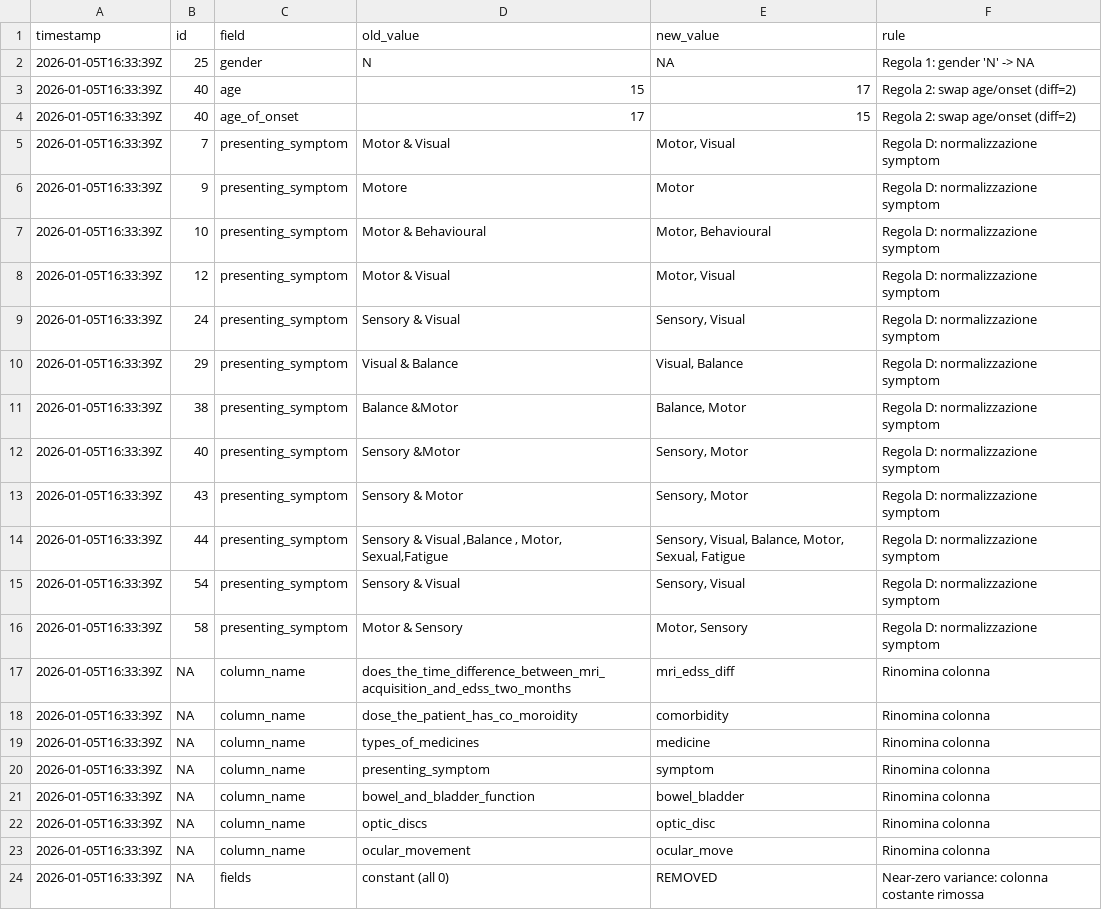
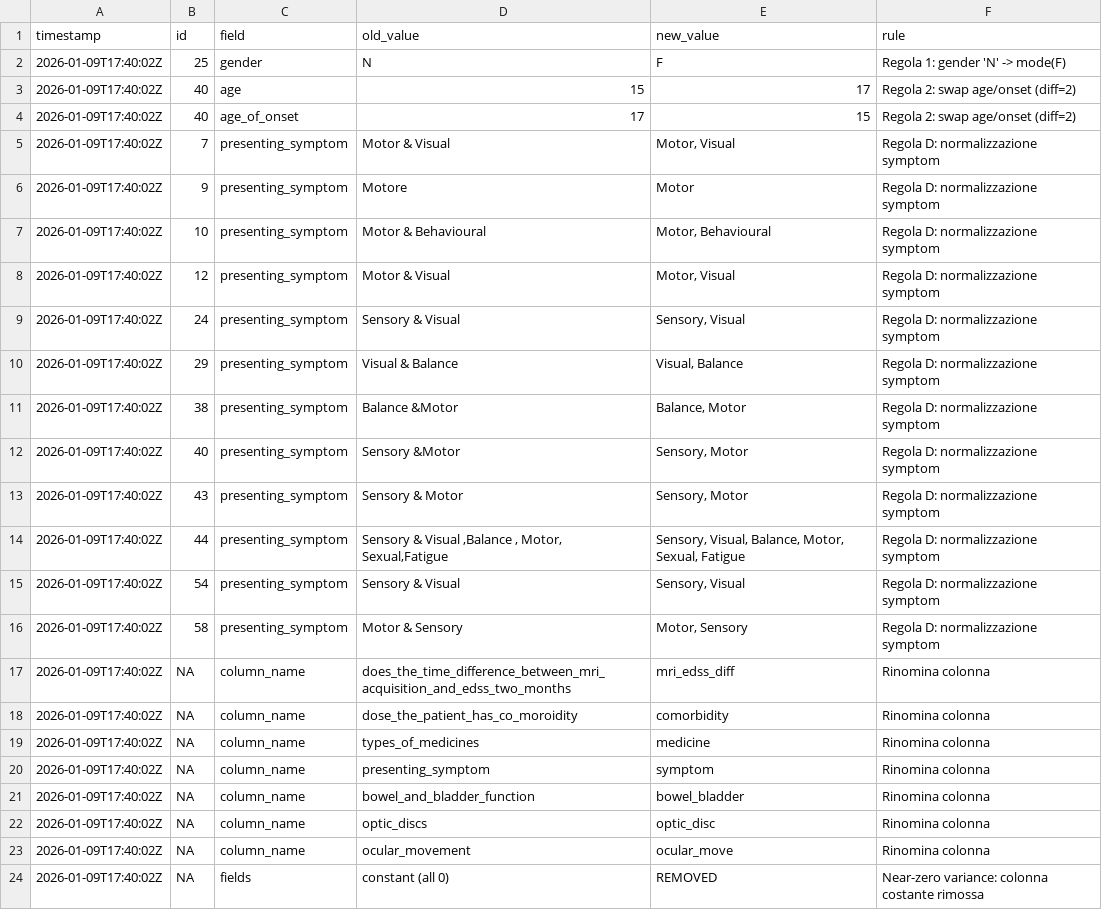
Before and after one commit to dariasimonetti/Progetto-SAD, a CSV file: outputs/logs/cleaning_log.csv, drawn as a sheet.

```diff
--- a/outputs/logs/cleaning_log.csv
+++ b/outputs/logs/cleaning_log.csv
@@ -1,24 +1,24 @@
 timestamp,id,field,old_value,new_value,rule
-2026-01-05T16:33:39Z,25,gender,N,NA,Regola 1: gender 'N' -> NA
-2026-01-05T16:33:39Z,40,age,15,17,Regola 2: swap age/onset (diff=2)
-2026-01-05T16:33:39Z,40,age_of_onset,17,15,Regola 2: swap age/onset (diff=2)
-2026-01-05T16:33:39Z,7,presenting_symptom,Motor & Visual,"Motor, Visual",Regola D: normalizzazione symptom
-2026-01-05T16:33:39Z,9,presenting_symptom,Motore,Motor,Regola D: normalizzazione symptom
-2026-01-05T16:33:39Z,10,presenting_symptom,Motor & Behavioural,"Motor, Behavioural",Regola D: normalizzazione symptom
-2026-01-05T16:33:39Z,12,presenting_symptom,Motor & Visual,"Motor, Visual",Regola D: normalizzazione symptom
-2026-01-05T16:33:39Z,24,presenting_symptom,Sensory & Visual,"Sensory, Visual",Regola D: normalizzazione symptom
-2026-01-05T16:33:39Z,29,presenting_symptom,Visual & Balance,"Visual, Balance",Regola D: normalizzazione symptom
-2026-01-05T16:33:39Z,38,presenting_symptom,Balance &Motor,"Balance, Motor",Regola D: normalizzazione symptom
-2026-01-05T16:33:39Z,40,presenting_symptom,Sensory &Motor,"Sensory, Motor",Regola D: normalizzazione symptom
-2026-01-05T16:33:39Z,43,presenting_symptom,Sensory & Motor,"Sensory, Motor",Regola D: normalizzazione symptom
-2026-01-05T16:33:39Z,44,presenting_symptom,"Sensory & Visual ,Balance , Motor, Sexual,Fatigue","Sensory, Visual, Balance, Motor, Sexual, Fatigue",Regola D: normalizzazione symptom
-2026-01-05T16:33:39Z,54,presenting_symptom,Sensory & Visual,"Sensory, Visual",Regola D: normalizzazione symptom
-2026-01-05T16:33:39Z,58,presenting_symptom,Motor & Sensory,"Motor, Sensory",Regola D: normalizzazione symptom
-2026-01-05T16:33:39Z,NA,column_name,does_the_time_difference_between_mri_acquisition_and_edss_two_months,mri_edss_diff,Rinomina colonna
-2026-01-05T16:33:39Z,NA,column_name,dose_the_patient_has_co_moroidity,comorbidity,Rinomina colonna
-2026-01-05T16:33:39Z,NA,column_name,types_of_medicines,medicine,Rinomina colonna
-2026-01-05T16:33:39Z,NA,column_name,presenting_symptom,symptom,Rinomina colonna
-2026-01-05T16:33:39Z,NA,column_name,bowel_and_bladder_function,bowel_bladder,Rinomina colonna
-2026-01-05T16:33:39Z,NA,column_name,optic_discs,optic_disc,Rinomina colonna
-2026-01-05T16:33:39Z,NA,column_name,ocular_movement,ocular_move,Rinomina colonna
-2026-01-05T16:33:39Z,NA,fields,constant (all 0),REMOVED,Near-zero variance:  colonna costante rimossa
+2026-01-09T17:40:02Z,25,gender,N,F,Regola 1: gender 'N' -> mode(F)
+2026-01-09T17:40:02Z,40,age,15,17,Regola 2: swap age/onset (diff=2)
+2026-01-09T17:40:02Z,40,age_of_onset,17,15,Regola 2: swap age/onset (diff=2)
+2026-01-09T17:40:02Z,7,presenting_symptom,Motor & Visual,"Motor, Visual",Regola D: normalizzazione symptom
+2026-01-09T17:40:02Z,9,presenting_symptom,Motore,Motor,Regola D: normalizzazione symptom
+2026-01-09T17:40:02Z,10,presenting_symptom,Motor & Behavioural,"Motor, Behavioural",Regola D: normalizzazione symptom
+2026-01-09T17:40:02Z,12,presenting_symptom,Motor & Visual,"Motor, Visual",Regola D: normalizzazione symptom
+2026-01-09T17:40:02Z,24,presenting_symptom,Sensory & Visual,"Sensory, Visual",Regola D: normalizzazione symptom
+2026-01-09T17:40:02Z,29,presenting_symptom,Visual & Balance,"Visual, Balance",Regola D: normalizzazione symptom
+2026-01-09T17:40:02Z,38,presenting_symptom,Balance &Motor,"Balance, Motor",Regola D: normalizzazione symptom
+2026-01-09T17:40:02Z,40,presenting_symptom,Sensory &Motor,"Sensory, Motor",Regola D: normalizzazione symptom
+2026-01-09T17:40:02Z,43,presenting_symptom,Sensory & Motor,"Sensory, Motor",Regola D: normalizzazione symptom
+2026-01-09T17:40:02Z,44,presenting_symptom,"Sensory & Visual ,Balance , Motor, Sexual,Fatigue","Sensory, Visual, Balance, Motor, Sexual, Fatigue",Regola D: normalizzazione symptom
+2026-01-09T17:40:02Z,54,presenting_symptom,Sensory & Visual,"Sensory, Visual",Regola D: normalizzazione symptom
+2026-01-09T17:40:02Z,58,presenting_symptom,Motor & Sensory,"Motor, Sensory",Regola D: normalizzazione symptom
+2026-01-09T17:40:02Z,NA,column_name,does_the_time_difference_between_mri_acquisition_and_edss_two_months,mri_edss_diff,Rinomina colonna
+2026-01-09T17:40:02Z,NA,column_name,dose_the_patient_has_co_moroidity,comorbidity,Rinomina colonna
+2026-01-09T17:40:02Z,NA,column_name,types_of_medicines,medicine,Rinomina colonna
+2026-01-09T17:40:02Z,NA,column_name,presenting_symptom,symptom,Rinomina colonna
+2026-01-09T17:40:02Z,NA,column_name,bowel_and_bladder_function,bowel_bladder,Rinomina colonna
+2026-01-09T17:40:02Z,NA,column_name,optic_discs,optic_disc,Rinomina colonna
+2026-01-09T17:40:02Z,NA,column_name,ocular_movement,ocular_move,Rinomina colonna
+2026-01-09T17:40:02Z,NA,fields,constant (all 0),REMOVED,Near-zero variance:  colonna costante rimossa
```
Also changed, not shown: outputs/tables/data_dictionary.csv, outputs/tables/jaccard_cmdscale_2d.csv, 33 other files.
